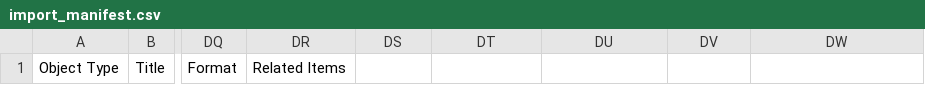
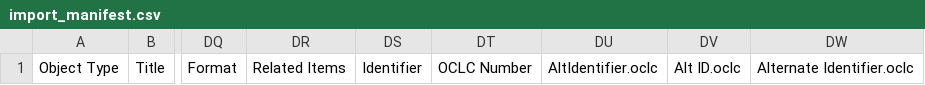
Before and after one commit to UCLALibrary/californica, a CSV file: app/assets/csv/import_manifest.csv, drawn as a sheet; only a part is shown, gaps mark what is left out; the diff names each change by its address in the sheet, - before the commit and + after, or states it on an @@ line.

Commit message:
feat: oclc files

```diff
--- a/app/assets/csv/import_manifest.csv
+++ b/app/assets/csv/import_manifest.csv
-DS1: (empty)
+DS1: Identifier
-DT1: (empty)
+DT1: OCLC Number
-DU1: (empty)
+DU1: AltIdentifier.oclc
-DV1: (empty)
+DV1: Alt ID.oclc
-DW1: (empty)
+DW1: Alternate Identifier.oclc
```
Also changed, not shown: 10 other files.
